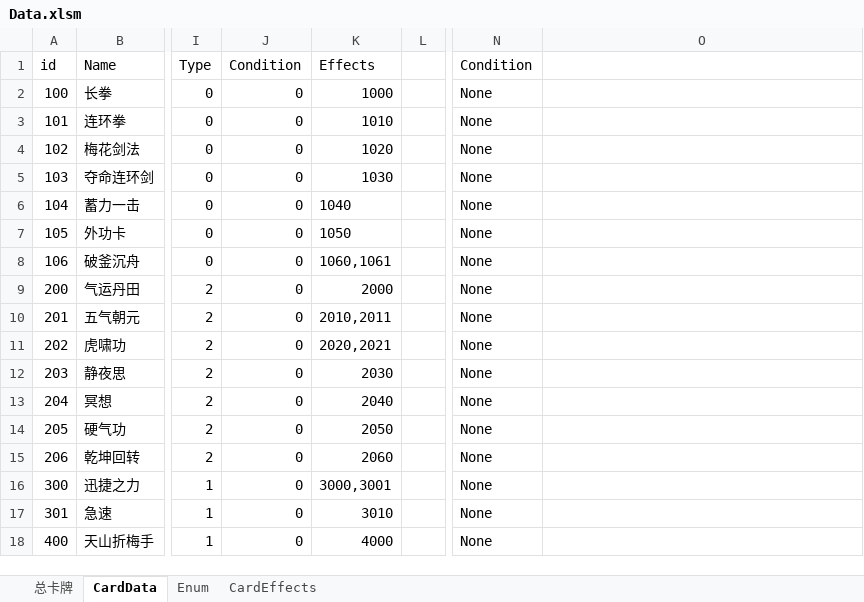
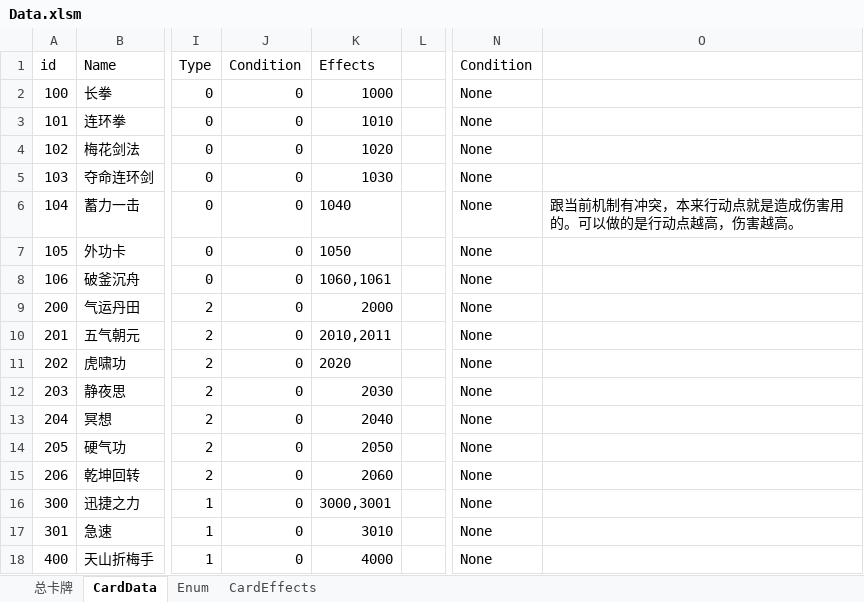
Before and after one commit to dqtoy/CardGame_TheTalesOfImmortal, an Excel workbook: Design/Data.xlsm, sheet CardData, drawn as a sheet; only a part is shown, gaps mark what is left out; values as stored, in another font and other column widths than the file's, no borders; charts and pictures not drawn; the diff names each change by its address in the sheet, - before the commit and + after, or states it on an @@ line.

```diff
--- a/Design/Data.xlsm (sheet CardData)
+++ b/Design/Data.xlsm (sheet CardData)
-O6: (empty)
+O6: 跟当前机制有冲突，本来行动点就是造成伤害用的。可以做的是行动点越高，伤害越高。
-K11 (Effects): 2020,2021
+K11 (Effects): 2020
```
Also changed, not shown: sheet CardEffects, sheet Enum, formulas that keep their value, 21 other files.
